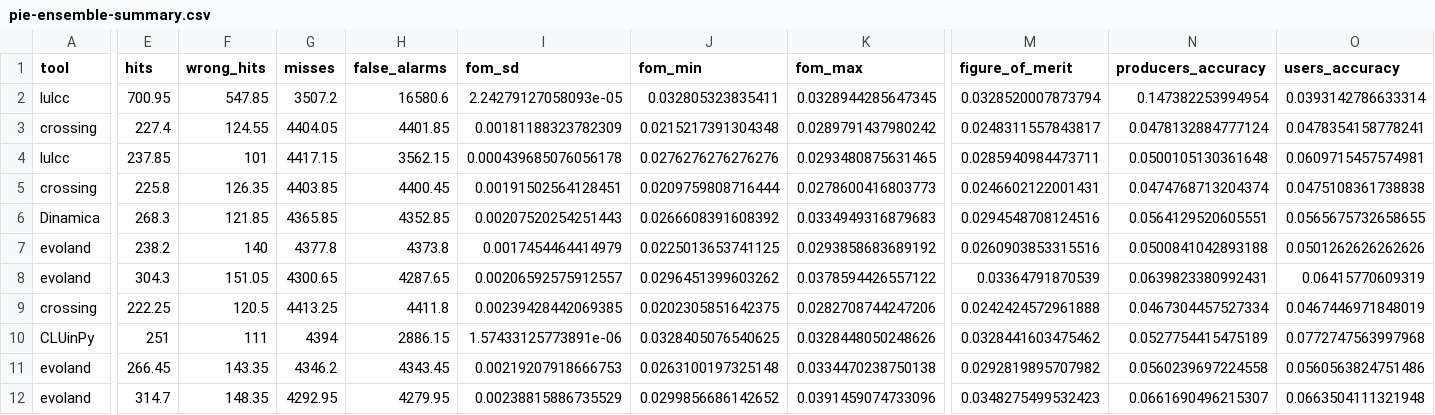
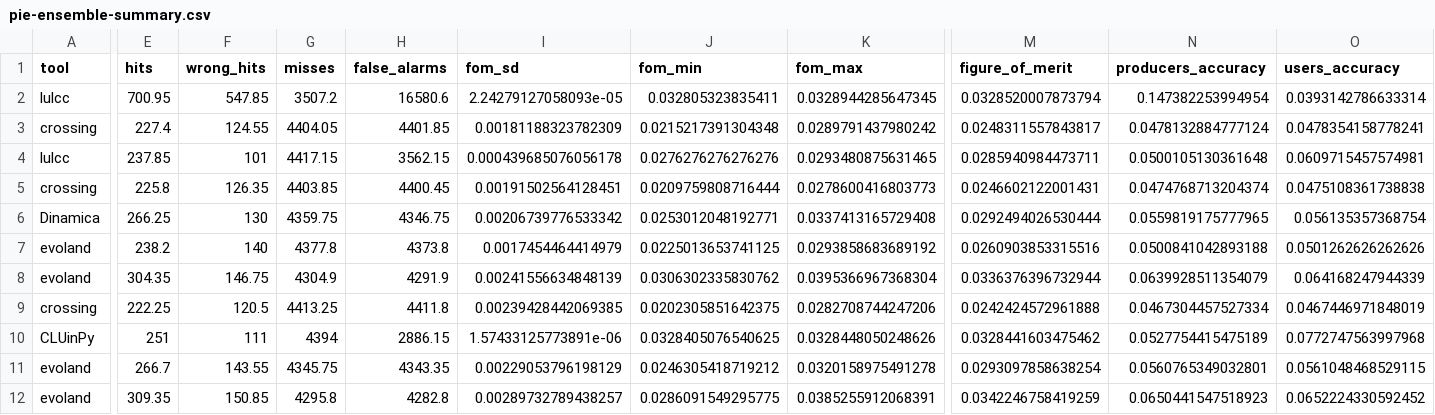
Before and after one commit to mmyrte/evoland-experiments, a CSV file: 2026-09-model-comparison/figures/pie-ensemble-summary.csv, drawn as a sheet; only a part is shown, gaps mark what is left out; removed rows and columns are numbered as before the commit, all else as after; rows hold the shown columns only; the diff covers the shown part only; the diff names each change by its address in the sheet, - before the commit and + after, or states it on an @@ line.

```diff
--- a/2026-09-model-comparison/figures/pie-ensemble-summary.csv
+++ b/2026-09-model-comparison/figures/pie-ensemble-summary.csv
-row 6: Dinamica | 268.3 | 121.85 | 4365.85 | 4352.85 | 0.00207520254251443 | 0.0266608391608392 | 0.0334949316879683 | 0.0294548708124516 | 0.0564129520605551 | 0.0565675732658655
+row 6: Dinamica | 266.25 | 130 | 4359.75 | 4346.75 | 0.00206739776533342 | 0.0253012048192771 | 0.0337413165729408 | 0.0292494026530444 | 0.0559819175777965 | 0.056135357368754
-row 8: evoland | 304.3 | 151.05 | 4300.65 | 4287.65 | 0.00206592575912557 | 0.0296451399603262 | 0.0378594426557122 | 0.03364791870539 | 0.0639823380992431 | 0.06415770609319
+row 8: evoland | 304.35 | 146.75 | 4304.9 | 4291.9 | 0.00241556634848139 | 0.0306302335830762 | 0.0395366967368304 | 0.0336376396732944 | 0.0639928511354079 | 0.064168247944339
-row 11: evoland | 266.45 | 143.35 | 4346.2 | 4343.45 | 0.00219207918666753 | 0.0263100197325148 | 0.0334470238750138 | 0.0292819895707982 | 0.0560239697224558 | 0.0560563824751486
+row 11: evoland | 266.7 | 143.55 | 4345.75 | 4343.35 | 0.00229053796198129 | 0.0246305418719212 | 0.0320158975491278 | 0.0293097858638254 | 0.0560765349032801 | 0.0561048468529115
-E12 (hits): 314.7
+E12 (hits): 309.35
-F12 (wrong_hits): 148.35
+F12 (wrong_hits): 150.85
-G12 (misses): 4292.95
+G12 (misses): 4295.8
-H12 (false_alarms): 4279.95
+H12 (false_alarms): 4282.8
-I12 (fom_sd): 0.00238815886735529
+I12 (fom_sd): 0.00289732789438257
-J12 (fom_min): 0.0299856686142652
+J12 (fom_min): 0.0286091549295775
-K12 (fom_max): 0.0391459074733096
+K12 (fom_max): 0.0385255912068391
-M12 (figure_of_merit): 0.0348275499532423
+M12 (figure_of_merit): 0.0342246758419259
-N12 (producers_accuracy): 0.0661690496215307
+N12 (producers_accuracy): 0.0650441547518923
-O12 (users_accuracy): 0.0663504111321948
+O12 (users_accuracy): 0.0652224330592452
```
Also changed, not shown: 5 edited cells elsewhere in this file, 2026-09-model-comparison/figures/pie-ensemble-brier.csv, 2026-09-model-comparison/figures/pie-fom-by-transition.csv, 9 other files.
